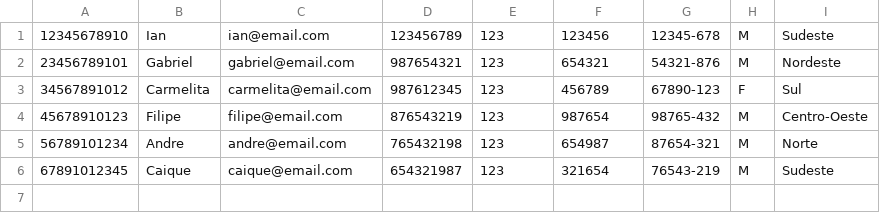
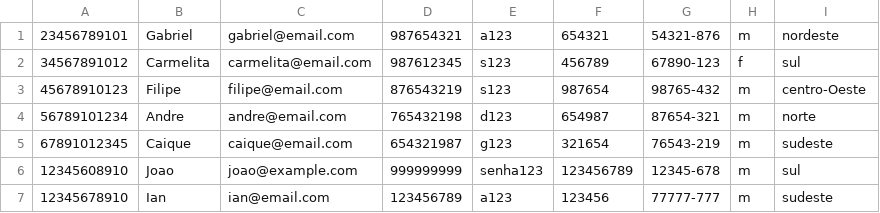
Before and after one commit to CarmelitaBraga/batvolta-pl, a CSV file: database/motoristas.csv, drawn as a sheet.

```diff
--- a/database/motoristas.csv
+++ b/database/motoristas.csv
@@ -1,6 +1,7 @@
-12345678910,Ian,ian@email.com,123456789,123,123456,12345-678,M,Sudeste
-23456789101,Gabriel,gabriel@email.com,987654321,123,654321,54321-876,M,Nordeste
-34567891012,Carmelita,carmelita@email.com,987612345,123,456789,67890-123,F,Sul
-45678910123,Filipe,filipe@email.com,876543219,123,987654,98765-432,M,Centro-Oeste
-56789101234,Andre,andre@email.com,765432198,123,654987,87654-321,M,Norte
-67891012345,Caique,caique@email.com,654321987,123,321654,76543-219,M,Sudeste
+23456789101,Gabriel,gabriel@email.com,987654321,a123,654321,54321-876,m,nordeste
+34567891012,Carmelita,carmelita@email.com,987612345,s123,456789,67890-123,f,sul
+45678910123,Filipe,filipe@email.com,876543219,s123,987654,98765-432,m,centro-Oeste
+56789101234,Andre,andre@email.com,765432198,d123,654987,87654-321,m,norte
+67891012345,Caique,caique@email.com,654321987,g123,321654,76543-219,m,sudeste
+12345608910,Joao,joao@example.com,999999999,senha123,123456789,12345-678,m,sul
+12345678910,Ian,ian@email.com,123456789,a123,123456,77777-777,m,sudeste
```
Also changed, not shown: 6 other files.
